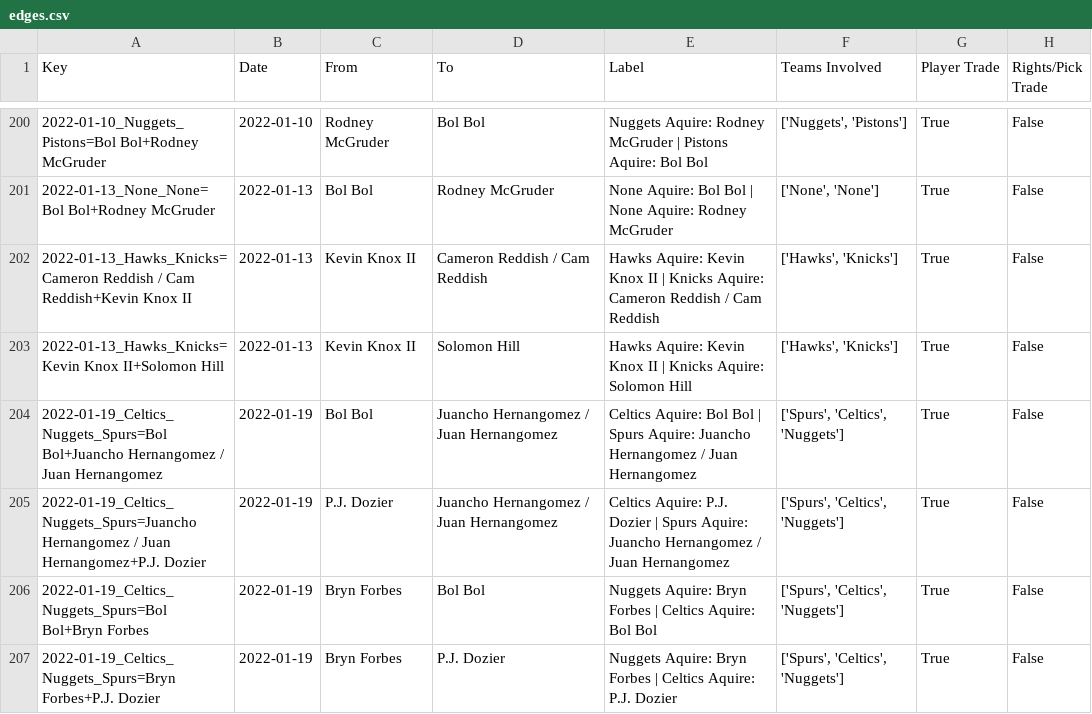
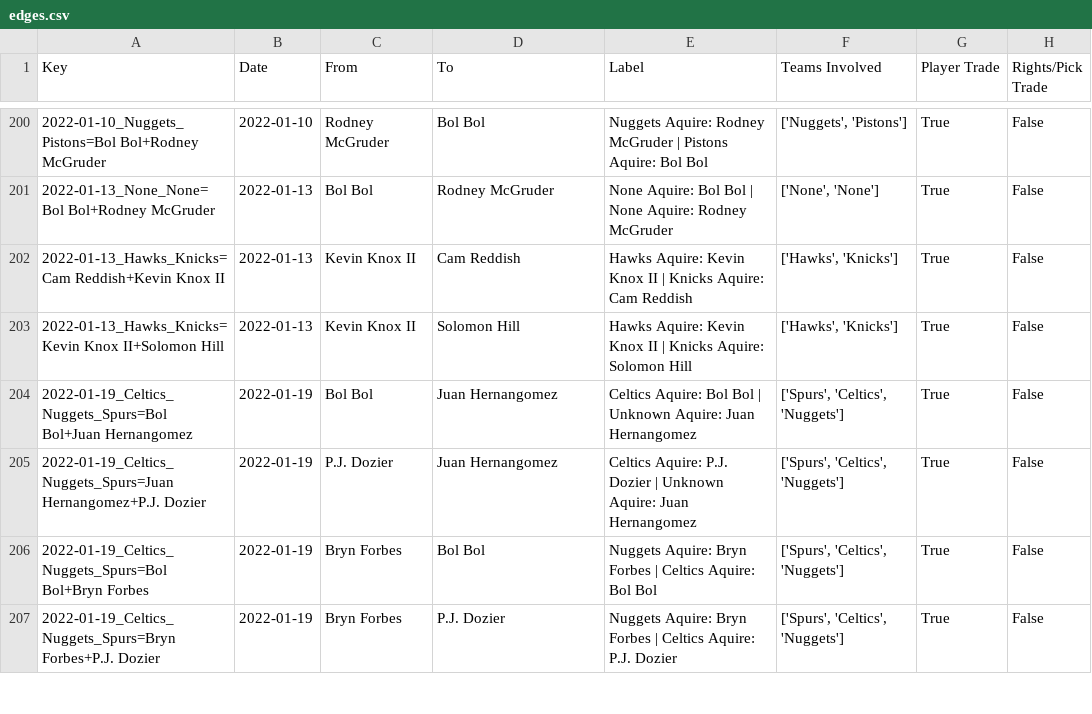
Before and after one commit to aaabuk02/TradeNet, a CSV file: scrape/edges.csv, drawn as a sheet; only a part is shown, gaps mark what is left out; the diff covers the shown part only.

```diff
--- a/scrape/edges.csv
+++ b/scrape/edges.csv
@@ -201,6 +201,6 @@ Key,Date,From,To,Label,Teams Involved,Player Trade,Rights/Pick Trade
 2022-01-13_None_None=Bol Bol+Rodney McGruder,2022-01-13,Bol Bol,Rodney McGruder,None Aquire: Bol Bol | None Aquire: Rodney McGruder,"['None', 'None']",True,False
-2022-01-13_Hawks_Knicks=Cameron Reddish / Cam Reddish+Kevin Knox II,2022-01-13,Kevin Knox II,Cameron Reddish / Cam Reddish,Hawks Aquire: Kevin Knox II | Knicks Aquire: Cameron Reddish / Cam Reddish,"['Hawks', 'Knicks']",True,False
+2022-01-13_Hawks_Knicks=Cam Reddish+Kevin Knox II,2022-01-13,Kevin Knox II,Cam Reddish,Hawks Aquire: Kevin Knox II | Knicks Aquire: Cam Reddish,"['Hawks', 'Knicks']",True,False
 2022-01-13_Hawks_Knicks=Kevin Knox II+Solomon Hill,2022-01-13,Kevin Knox II,Solomon Hill,Hawks Aquire: Kevin Knox II | Knicks Aquire: Solomon Hill,"['Hawks', 'Knicks']",True,False
-2022-01-19_Celtics_Nuggets_Spurs=Bol Bol+Juancho Hernangomez / Juan Hernangomez,2022-01-19,Bol Bol,Juancho Hernangomez / Juan Hernangomez,Celtics Aquire: Bol Bol | Spurs Aquire: Juancho Hernangomez / Juan Hernangomez,"['Spurs', 'Celtics', 'Nuggets']",True,False
-2022-01-19_Celtics_Nuggets_Spurs=Juancho Hernangomez / Juan Hernangomez+P.J. Dozier,2022-01-19,P.J. Dozier,Juancho Hernangomez / Juan Hernangomez,Celtics Aquire: P.J. Dozier | Spurs Aquire: Juancho Hernangomez / Juan Hernangomez,"['Spurs', 'Celtics', 'Nuggets']",True,False
+2022-01-19_Celtics_Nuggets_Spurs=Bol Bol+Juan Hernangomez,2022-01-19,Bol Bol,Juan Hernangomez,Celtics Aquire: Bol Bol | Unknown Aquire: Juan Hernangomez,"['Spurs', 'Celtics', 'Nuggets']",True,False
+2022-01-19_Celtics_Nuggets_Spurs=Juan Hernangomez+P.J. Dozier,2022-01-19,P.J. Dozier,Juan Hernangomez,Celtics Aquire: P.J. Dozier | Unknown Aquire: Juan Hernangomez,"['Spurs', 'Celtics', 'Nuggets']",True,False
 2022-01-19_Celtics_Nuggets_Spurs=Bol Bol+Bryn Forbes,2022-01-19,Bryn Forbes,Bol Bol,Nuggets Aquire: Bryn Forbes | Celtics Aquire: Bol Bol,"['Spurs', 'Celtics', 'Nuggets']",True,False
```
Also changed, not shown: 142 edited cells elsewhere in this file, scrape/nodes.csv, 1 other file.
